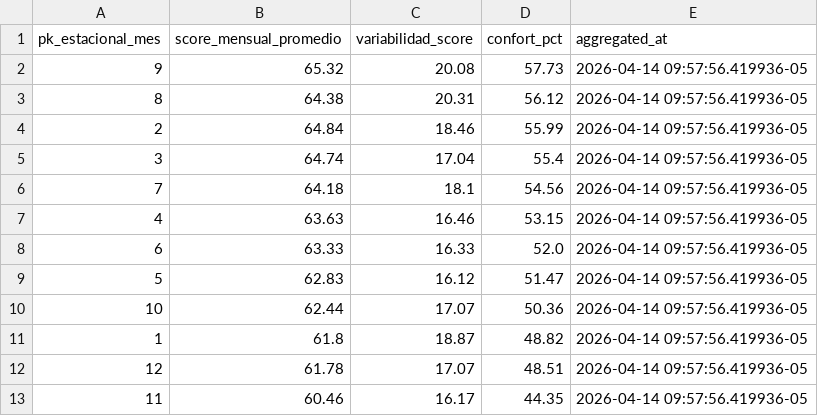
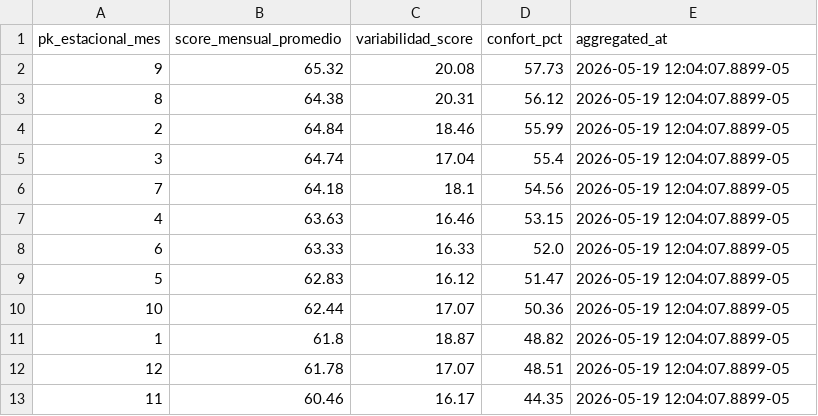
Before and after one commit to 06-juan/FisicaComputacional1, a CSV file: artifacts/estacionalidad_mensual.csv, drawn as a sheet.

```diff
--- a/artifacts/estacionalidad_mensual.csv
+++ b/artifacts/estacionalidad_mensual.csv
@@ -1,13 +1,13 @@
 pk_estacional_mes,score_mensual_promedio,variabilidad_score,confort_pct,aggregated_at
-9,65.32,20.08,57.73,2026-04-14 09:57:56.419936-05
-8,64.38,20.31,56.12,2026-04-14 09:57:56.419936-05
-2,64.84,18.46,55.99,2026-04-14 09:57:56.419936-05
-3,64.74,17.04,55.4,2026-04-14 09:57:56.419936-05
-7,64.18,18.1,54.56,2026-04-14 09:57:56.419936-05
-4,63.63,16.46,53.15,2026-04-14 09:57:56.419936-05
-6,63.33,16.33,52.0,2026-04-14 09:57:56.419936-05
-5,62.83,16.12,51.47,2026-04-14 09:57:56.419936-05
-10,62.44,17.07,50.36,2026-04-14 09:57:56.419936-05
-1,61.8,18.87,48.82,2026-04-14 09:57:56.419936-05
-12,61.78,17.07,48.51,2026-04-14 09:57:56.419936-05
-11,60.46,16.17,44.35,2026-04-14 09:57:56.419936-05
+9,65.32,20.08,57.73,2026-05-19 12:04:07.8899-05
+8,64.38,20.31,56.12,2026-05-19 12:04:07.8899-05
+2,64.84,18.46,55.99,2026-05-19 12:04:07.8899-05
+3,64.74,17.04,55.4,2026-05-19 12:04:07.8899-05
+7,64.18,18.1,54.56,2026-05-19 12:04:07.8899-05
+4,63.63,16.46,53.15,2026-05-19 12:04:07.8899-05
+6,63.33,16.33,52.0,2026-05-19 12:04:07.8899-05
+5,62.83,16.12,51.47,2026-05-19 12:04:07.8899-05
+10,62.44,17.07,50.36,2026-05-19 12:04:07.8899-05
+1,61.8,18.87,48.82,2026-05-19 12:04:07.8899-05
+12,61.78,17.07,48.51,2026-05-19 12:04:07.8899-05
+11,60.46,16.17,44.35,2026-05-19 12:04:07.8899-05
```
Also changed, not shown: artifacts/ranking_puntos_elite.csv, artifacts/resumen_ejecutivo.csv, 5 other files.
